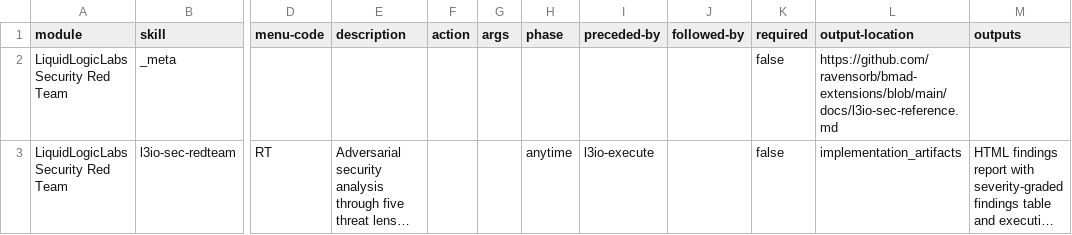
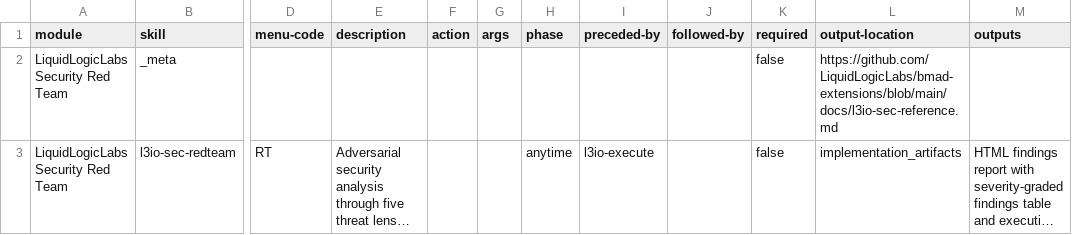
Before and after one commit to LiquidLogicLabs/bmad-extensions, a CSV file: skills/l3io-sec-redteam/assets/module-help.csv, drawn as a sheet; only a part is shown, gaps mark what is left out; long unchanged cells end in …; the diff names each change by its address in the sheet, - before the commit and + after, or states it on an @@ line.

```diff
--- a/skills/l3io-sec-redteam/assets/module-help.csv
+++ b/skills/l3io-sec-redteam/assets/module-help.csv
-L2 (output-location): https://github.com/ravensorb/bmad-extensions/blob/main/docs/l3io-sec-reference.md
+L2 (output-location): https://github.com/LiquidLogicLabs/bmad-extensions/blob/main/docs/l3io-sec-reference.md
```
Also changed, not shown: skills/l3io-arch-review/assets/module-help.csv, skills/l3io-doctor/assets/module-help.csv, 11 other files.
